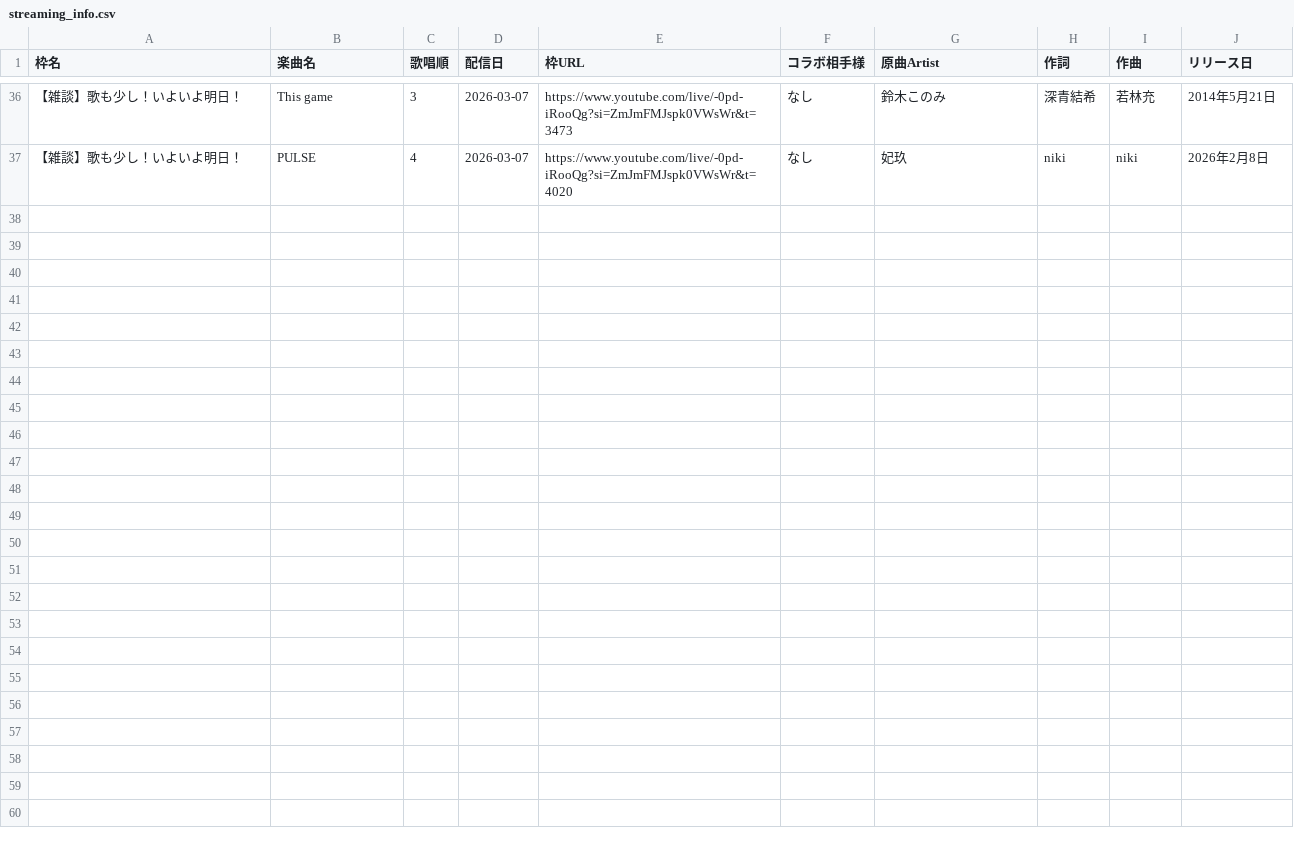
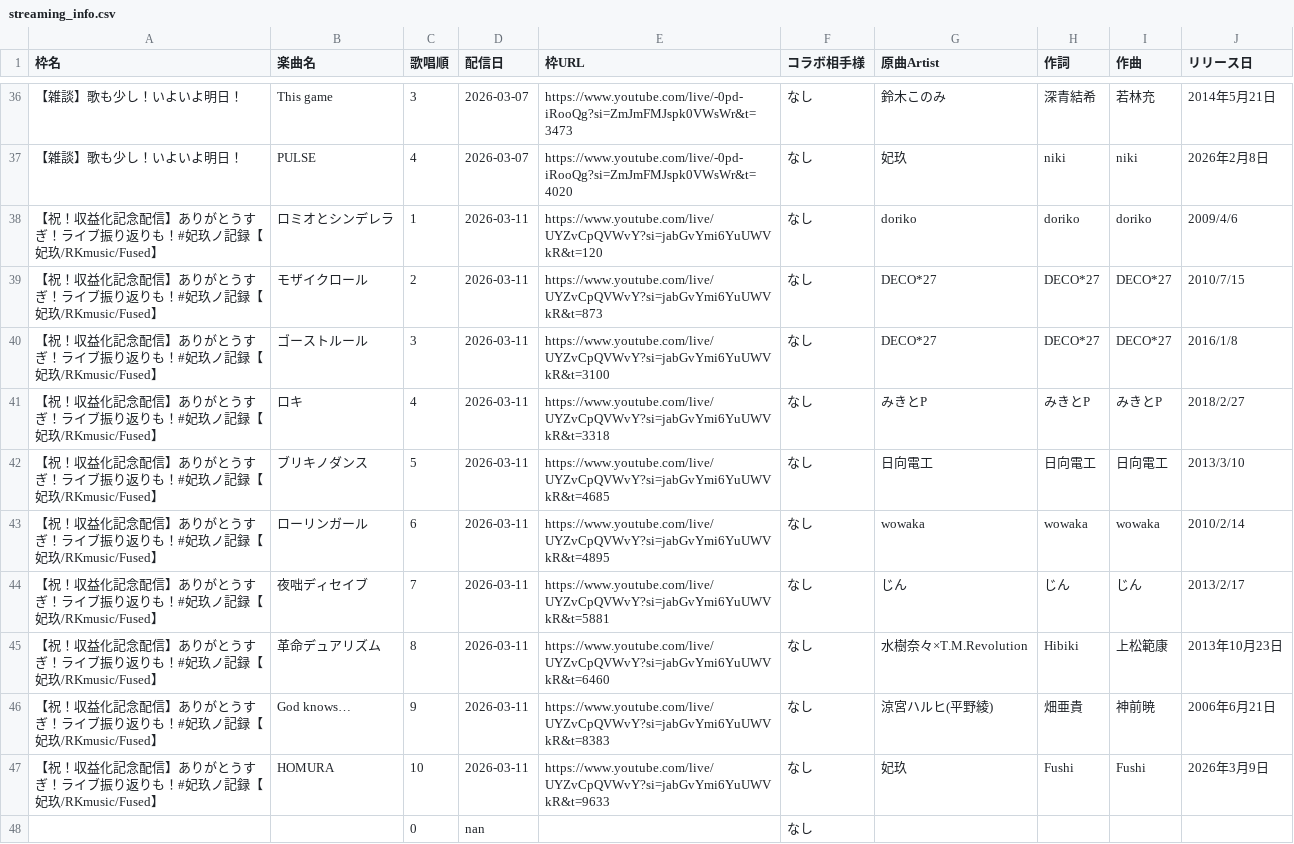
Before and after one commit to Kinshutei/Imomushi_Hanemushi_Teams, a CSV file: streaming_info.csv, drawn as a sheet; only a part is shown, gaps mark what is left out.

Commit message:
Update: CSV import via app

```diff
--- a/streaming_info.csv
+++ b/streaming_info.csv
@@ -37 +37,12 @@
 【雑談】歌も少し！いよいよ明日！,PULSE,4,2026-03-07,https://www.youtube.com/live/-0pd-iRooQg?si=ZmJmFMJspk0VWsWr&t=4020,なし,妃玖,niki,niki,2026年2月8日
+【祝！収益化記念配信】ありがとうすぎ！ライブ振り返りも！#妃玖ノ記録【妃玖/RKmusic/Fused】,ロミオとシンデレラ,1,2026-03-11,https://www.youtube.com/live/UYZvCpQVWvY?si=jabGvYmi6YuUWVkR&t=120,なし,doriko,doriko,doriko,2009/4/6
+【祝！収益化記念配信】ありがとうすぎ！ライブ振り返りも！#妃玖ノ記録【妃玖/RKmusic/Fused】,モザイクロール,2,2026-03-11,https://www.youtube.com/live/UYZvCpQVWvY?si=jabGvYmi6YuUWVkR&t=873,なし,DECO*27,DECO*27,DECO*27,2010/7/15
+【祝！収益化記念配信】ありがとうすぎ！ライブ振り返りも！#妃玖ノ記録【妃玖/RKmusic/Fused】,ゴーストルール,3,2026-03-11,https://www.youtube.com/live/UYZvCpQVWvY?si=jabGvYmi6YuUWVkR&t=3100,なし,DECO*27,DECO*27,DECO*27,2016/1/8
+【祝！収益化記念配信】ありがとうすぎ！ライブ振り返りも！#妃玖ノ記録【妃玖/RKmusic/Fused】,ロキ,4,2026-03-11,https://www.youtube.com/live/UYZvCpQVWvY?si=jabGvYmi6YuUWVkR&t=3318,なし,みきとP,みきとP,みきとP,2018/2/27
+【祝！収益化記念配信】ありがとうすぎ！ライブ振り返りも！#妃玖ノ記録【妃玖/RKmusic/Fused】,ブリキノダンス,5,2026-03-11,https://www.youtube.com/live/UYZvCpQVWvY?si=jabGvYmi6YuUWVkR&t=4685,なし,日向電工,日向電工,日向電工,2013/3/10
+【祝！収益化記念配信】ありがとうすぎ！ライブ振り返りも！#妃玖ノ記録【妃玖/RKmusic/Fused】,ローリンガール,6,2026-03-11,https://www.youtube.com/live/UYZvCpQVWvY?si=jabGvYmi6YuUWVkR&t=4895,なし,wowaka,wowaka,wowaka,2010/2/14
+【祝！収益化記念配信】ありがとうすぎ！ライブ振り返りも！#妃玖ノ記録【妃玖/RKmusic/Fused】,夜咄ディセイブ,7,2026-03-11,https://www.youtube.com/live/UYZvCpQVWvY?si=jabGvYmi6YuUWVkR&t=5881,なし,じん,じん,じん,2013/2/17
+【祝！収益化記念配信】ありがとうすぎ！ライブ振り返りも！#妃玖ノ記録【妃玖/RKmusic/Fused】,革命デュアリズム,8,2026-03-11,https://www.youtube.com/live/UYZvCpQVWvY?si=jabGvYmi6YuUWVkR&t=6460,なし,水樹奈々×T.M.Revolution,Hibiki,上松範康,2013年10月23日
+【祝！収益化記念配信】ありがとうすぎ！ライブ振り返りも！#妃玖ノ記録【妃玖/RKmusic/Fused】,God knows…,9,2026-03-11,https://www.youtube.com/live/UYZvCpQVWvY?si=jabGvYmi6YuUWVkR&t=8383,なし,涼宮ハルヒ(平野綾),畑亜貴,神前暁,2006年6月21日
+【祝！収益化記念配信】ありがとうすぎ！ライブ振り返りも！#妃玖ノ記録【妃玖/RKmusic/Fused】,HOMURA,10,2026-03-11,https://www.youtube.com/live/UYZvCpQVWvY?si=jabGvYmi6YuUWVkR&t=9633,なし,妃玖,Fushi,Fushi,2026年3月9日
+,,0,nan,,なし,,,,
```
